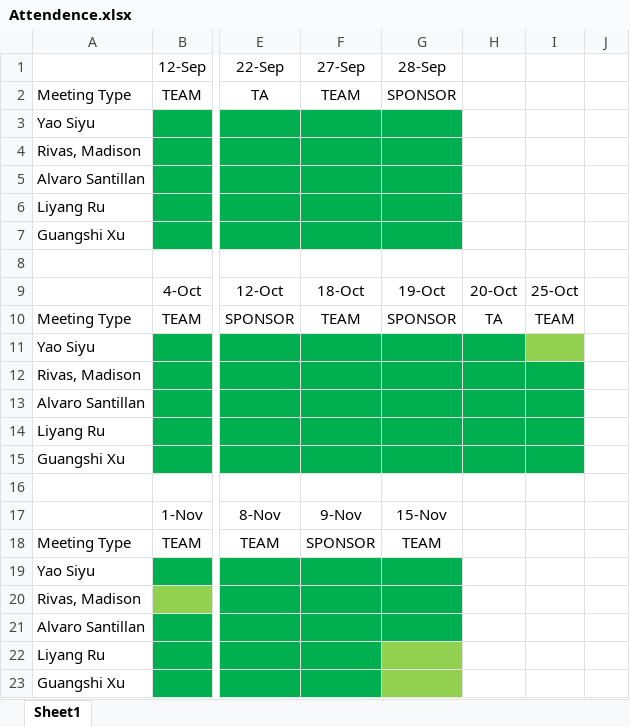
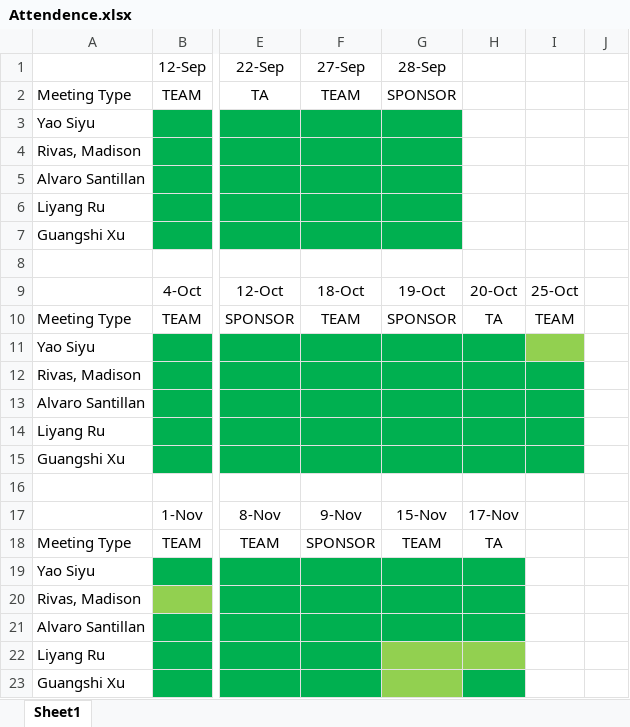
Before and after one commit to alvaro-santillan/csci-4308-software-engineering-project-1, an Excel workbook: Admin/Attendance/Attendence.xlsx, sheet Sheet1, drawn as a sheet; only a part is shown, gaps mark what is left out; values as stored, in another font and other column widths than the file's, no borders; the diff names each change by its address in the sheet, - before the commit and + after, or states it on an @@ line.

Commit message:
Attendence Taken 11/17/2020 TA Meeting.

```diff
--- a/Admin/Attendance/Attendence.xlsx (sheet Sheet1)
+++ b/Admin/Attendance/Attendence.xlsx (sheet Sheet1)
-H17: (empty)
+H17: 17-Nov
-H18: (empty)
+H18: TA
-H19:H21 fill: none
+H19:H21 fill: #00B050
-H22 fill: none
+H22 fill: #92D050
-H23 fill: none
+H23 fill: #00B050
```
